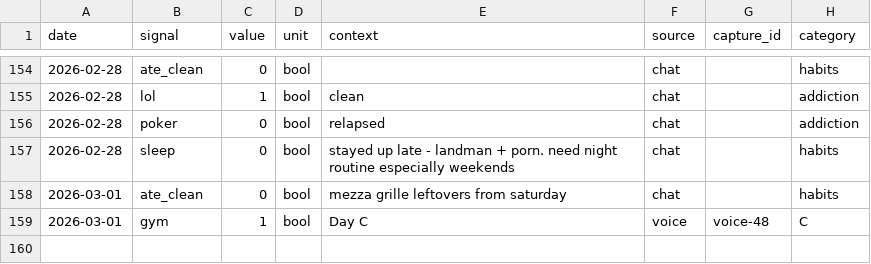
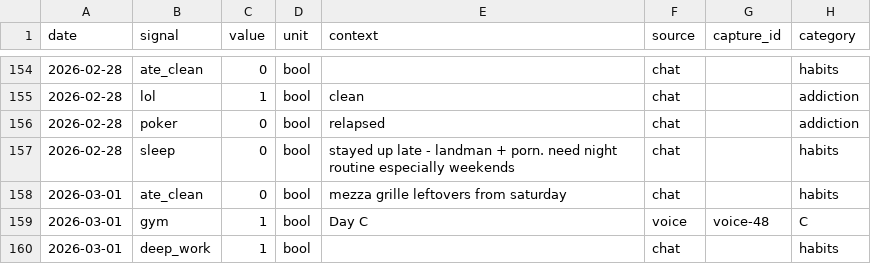
Before and after one commit to aashrayap/progress-tracker, a CSV file: daily_signals.csv, drawn as a sheet; only a part is shown, gaps mark what is left out; the diff names each change by its address in the sheet, - before the commit and + after, or states it on an @@ line.

```diff
--- a/daily_signals.csv
+++ b/daily_signals.csv
+row 160: 2026-03-01 | deep_work | 1 | bool |  | chat |  | habits
```
